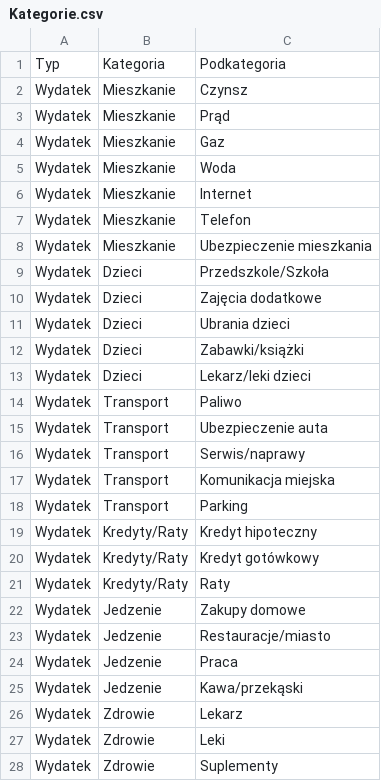
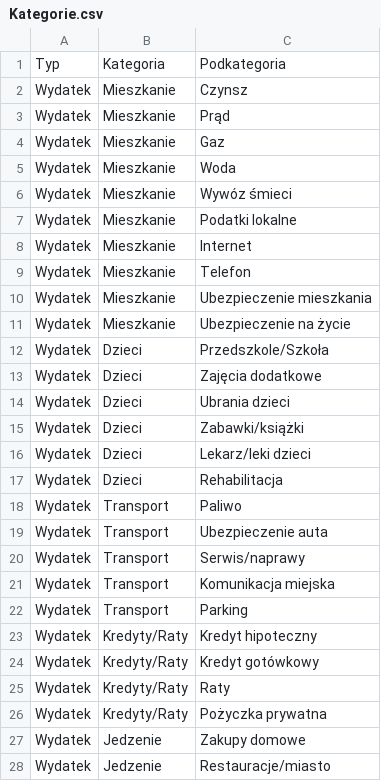
Before and after one commit to YouChill/budget-app, a CSV file: migration/csv/Kategorie.csv, drawn as a sheet; only a part is shown; the shorter side is filled out with more unchanged rows; the diff covers the shown part only.

```diff
--- a/migration/csv/Kategorie.csv
+++ b/migration/csv/Kategorie.csv
@@ -5,2 +5,4 @@ Wydatek,Mieszkanie,Gaz
 Wydatek,Mieszkanie,Woda
+Wydatek,Mieszkanie,Wywóz śmieci
+Wydatek,Mieszkanie,Podatki lokalne
 Wydatek,Mieszkanie,Internet
@@ -8,2 +10,3 @@ Wydatek,Mieszkanie,Telefon
 Wydatek,Mieszkanie,Ubezpieczenie mieszkania
+Wydatek,Mieszkanie,Ubezpieczenie na życie
 Wydatek,Dzieci,Przedszkole/Szkoła
@@ -13,2 +16,3 @@ Wydatek,Dzieci,Zabawki/książki
 Wydatek,Dzieci,Lekarz/leki dzieci
+Wydatek,Dzieci,Rehabilitacja
 Wydatek,Transport,Paliwo
@@ -21,2 +25,3 @@ Wydatek,Kredyty/Raty,Kredyt gotówkowy
 Wydatek,Kredyty/Raty,Raty
+Wydatek,Kredyty/Raty,Pożyczka prywatna
 Wydatek,Jedzenie,Zakupy domowe
```
Also changed, not shown: 16 added rows and 2 edited cells elsewhere in this file, 8 other files.
